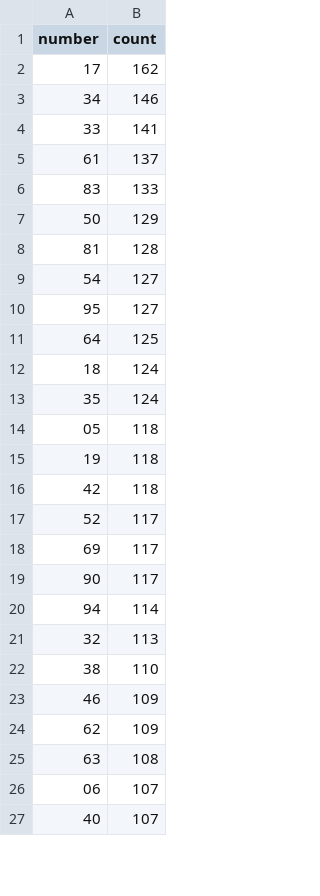
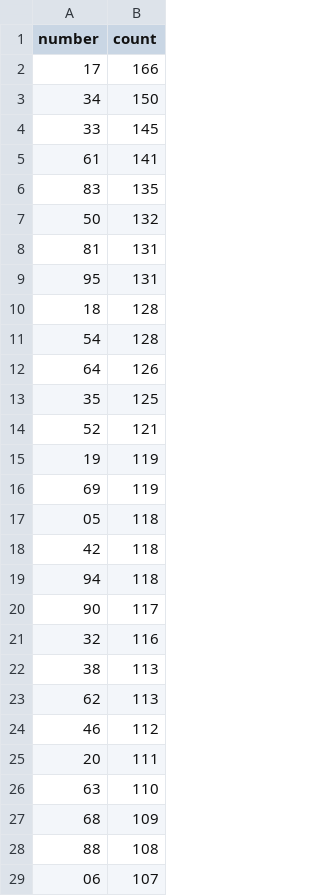
Before and after one commit to kina2711/vn-lottery-xsmb, a CSV file: data/reports/frequency.csv, drawn as a sheet; only a part is shown; the shorter side is filled out with more unchanged rows; the diff covers the shown part only.

```diff
--- a/data/reports/frequency.csv
+++ b/data/reports/frequency.csv
@@ -1,26 +1,29 @@
 number,count
-17,162
-34,146
-33,141
-61,137
-83,133
-50,129
-81,128
-54,127
-95,127
-64,125
-18,124
-35,124
+17,166
+34,150
+33,145
+61,141
+83,135
+50,132
+81,131
+95,131
+18,128
+54,128
+64,126
+35,125
+52,121
+19,119
+69,119
 05,118
-19,118
 42,118
-52,117
-69,117
+94,118
 90,117
-94,114
-32,113
-38,110
-46,109
-62,109
-63,108
+32,116
+38,113
+62,113
+46,112
+20,111
+63,110
+68,109
+88,108
 06,107
```
Also changed, not shown: 26 added rows, 29 removed rows and 35 edited cells elsewhere in this file, data/processed/draws.csv, data/reports/days_since_last_seen.csv, 10 other files.
